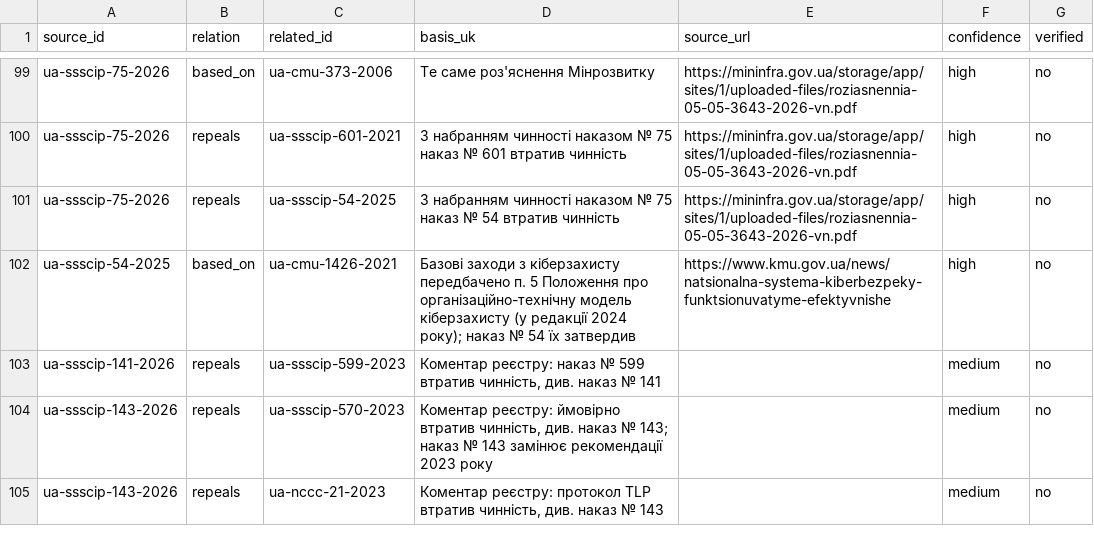
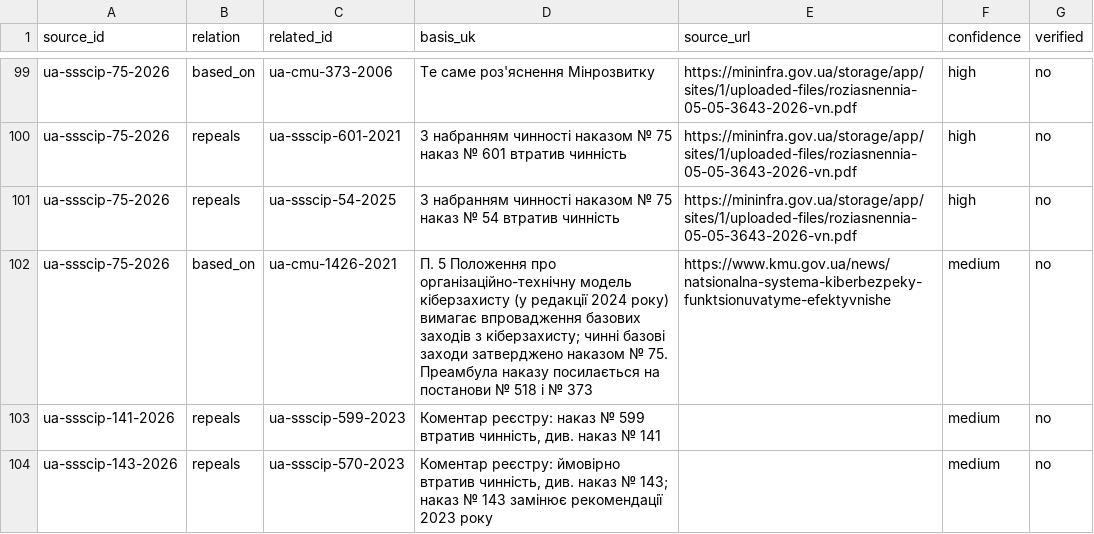
Before and after one commit to Ivan-Gokin/grc-foundation-ua, a CSV file: data/source_relations.csv, drawn as a sheet; only a part is shown, gaps mark what is left out; the shorter side is filled out with more unchanged rows.

```diff
--- a/data/source_relations.csv
+++ b/data/source_relations.csv
@@ -101,3 +101,3 @@ ua-ssscip-75-2026,repeals,ua-ssscip-601-2021,З набранням чиннос
 ua-ssscip-75-2026,repeals,ua-ssscip-54-2025,З набранням чинності наказом № 75 наказ № 54 втратив чинність,https://mininfra.gov.ua/storage/app/sites/1/uploaded-files/roziasnennia-05-05-3643-2026-vn.pdf,high,no
-ua-ssscip-54-2025,based_on,ua-cmu-1426-2021,"Базові заходи з кіберзахисту передбачено п. 5 Положення про організаційно-технічну модель кіберзахисту (у редакції 2024 року); наказ № 54 їх затвердив",https://www.kmu.gov.ua/news/natsionalna-systema-kiberbezpeky-funktsionuvatyme-efektyvnishe,high,no
+ua-ssscip-75-2026,based_on,ua-cmu-1426-2021,"П. 5 Положення про організаційно-технічну модель кіберзахисту (у редакції 2024 року) вимагає впровадження базових заходів з кіберзахисту; чинні базові заходи затверджено наказом № 75. Преамбула наказу посилається на постанови № 518 і № 373",https://www.kmu.gov.ua/news/natsionalna-systema-kiberbezpeky-funktsionuvatyme-efektyvnishe,medium,no
 ua-ssscip-141-2026,repeals,ua-ssscip-599-2023,"Коментар реєстру: наказ № 599 втратив чинність, див. наказ № 141",,medium,no
```
Also changed, not shown: 7 other files.
